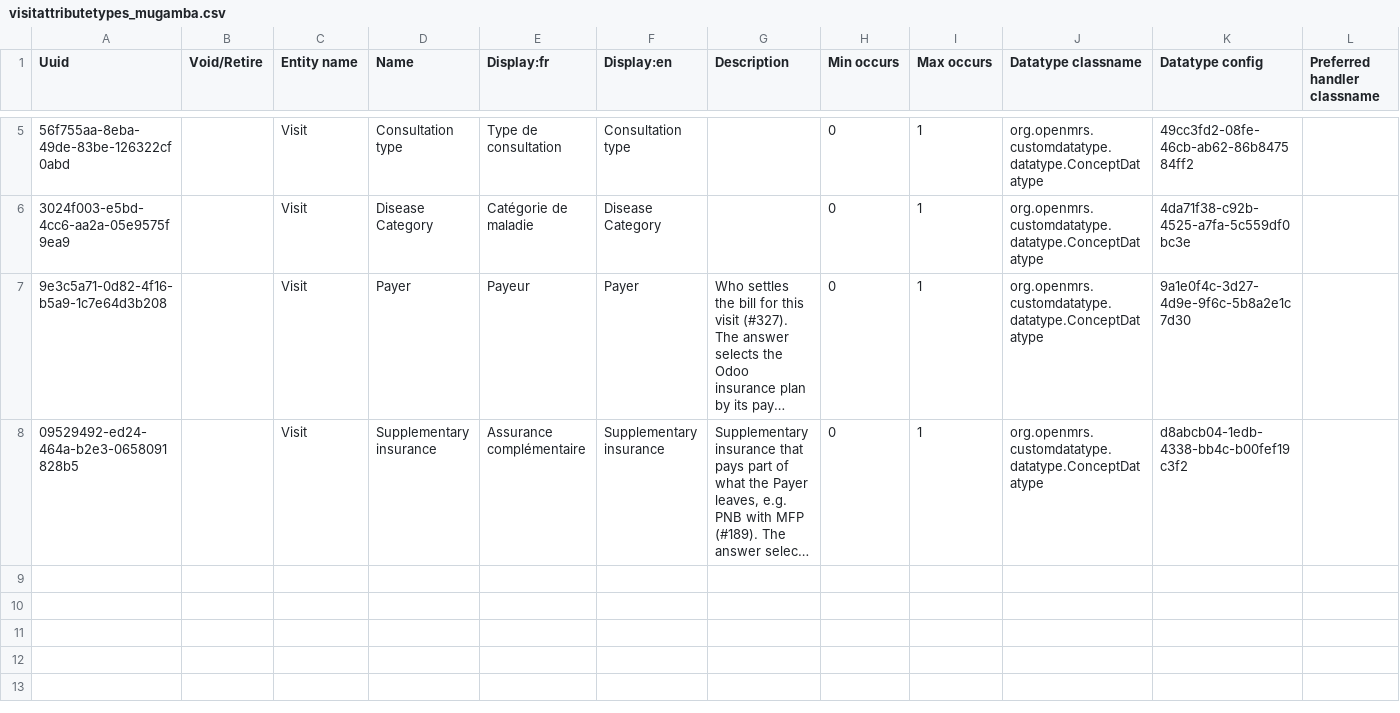
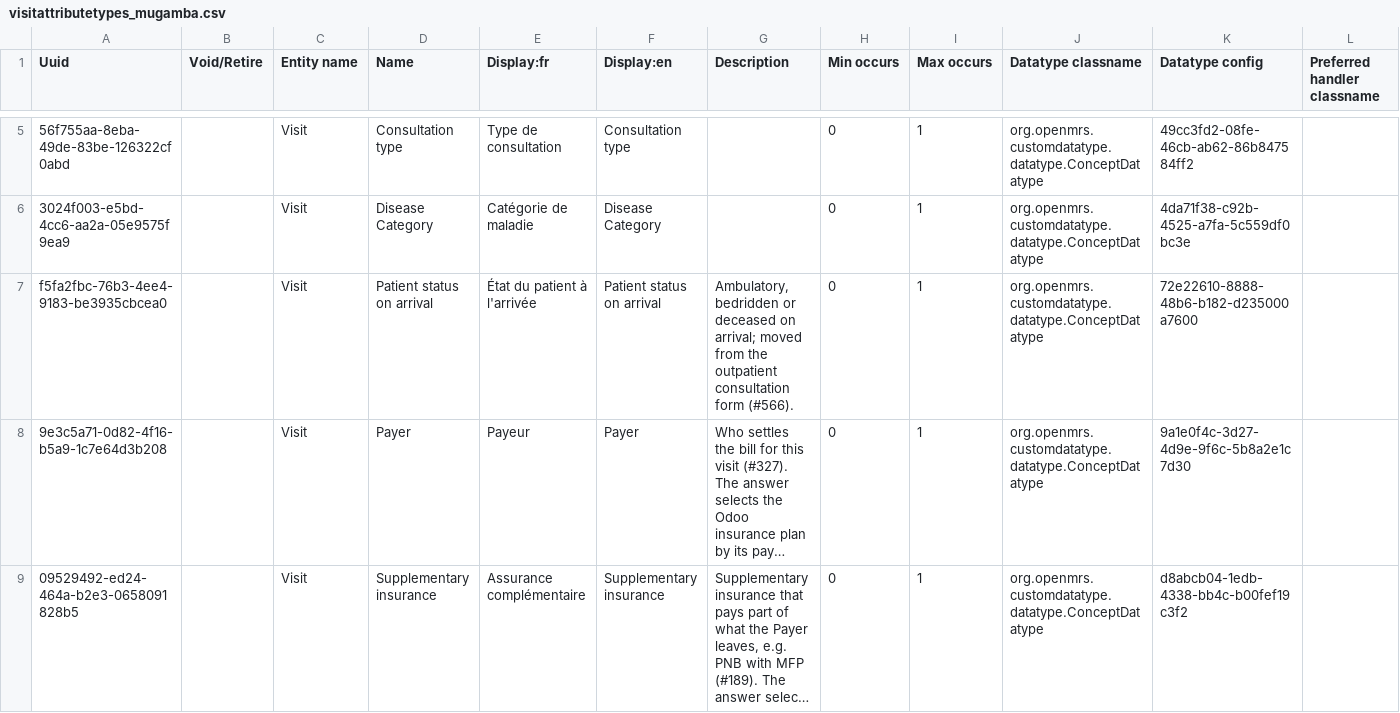
Before and after one commit to MadiroGlobalHealth/UVL-EMR, a CSV file: sites/mugamba/configs/openmrs/initializer_config/attributetypes/visitattributetypes_mugamba.csv, drawn as a sheet; only a part is shown, gaps mark what is left out; long unchanged cells end in …; rows hold the shown columns only; the diff names each change by its address in the sheet, - before the commit and + after, or states it on an @@ line.

Commit message:
feat(forms): visit fields on Start visit, chief complaints with duration on the OPD form
Case type, disease category and consultation type were already visit
attributes on Start visit (#178) and were asked again on the UVL
Outpatient Consultation Form; they are removed from the form. Patient
status on arrival becomes a visit attribute (concept datatype on
72e22610, Display:fr/en as in #499) and leaves the form too. No report
reads any of the four as obs: no Superset dataset, FBP or analytics
query names their concepts or labels.

The form gets a "Functional Signs" section: a repeating Chief complaint
group (new uvl-custom ConvSet) with the complaint (CIEL 5219, answers
abdominal pain, cough, diarrhoea, convulsions, headache, fever,
vomiting, other), a free text shown for Other, the duration (CIEL 1731,
whole number) and its unit (days, weeks, months). The coded complaint is
named "Chief complaint", which the Patient Analytics "Motifs de
consultation" column already picks up.

OCL: uvl-ciel and uvl-custom released as 20261111; uvl-forms 20261111
replaces 20261105 and only adds 14 concepts and 16 mappings.

check-ampath-forms now checks `numeric` questions for decimals as well as
`number`; 12 existing ones were never checked.

Refs #566

```diff
--- a/sites/mugamba/configs/openmrs/initializer_config/attributetypes/visitattributetypes_mugamba.csv
+++ b/sites/mugamba/configs/openmrs/initializer_config/attributetypes/visitattributetypes_mugamba.csv
+row 7: f5fa2fbc-76b3-4ee4-9183-be3935cbcea0 |  | Visit | Patient status on arrival | État du patient à l'arrivée | Patient status on arrival | Ambulatory, bedridden or deceased on arrival; moved from the outpatient consultation form (#566). | 0 | 1 | org.openmrs.customdatatype.datatype.ConceptDatatype | 72e22610-8888-48b6-b182-d235000a7600
```
Also changed, not shown: 7 other files.
